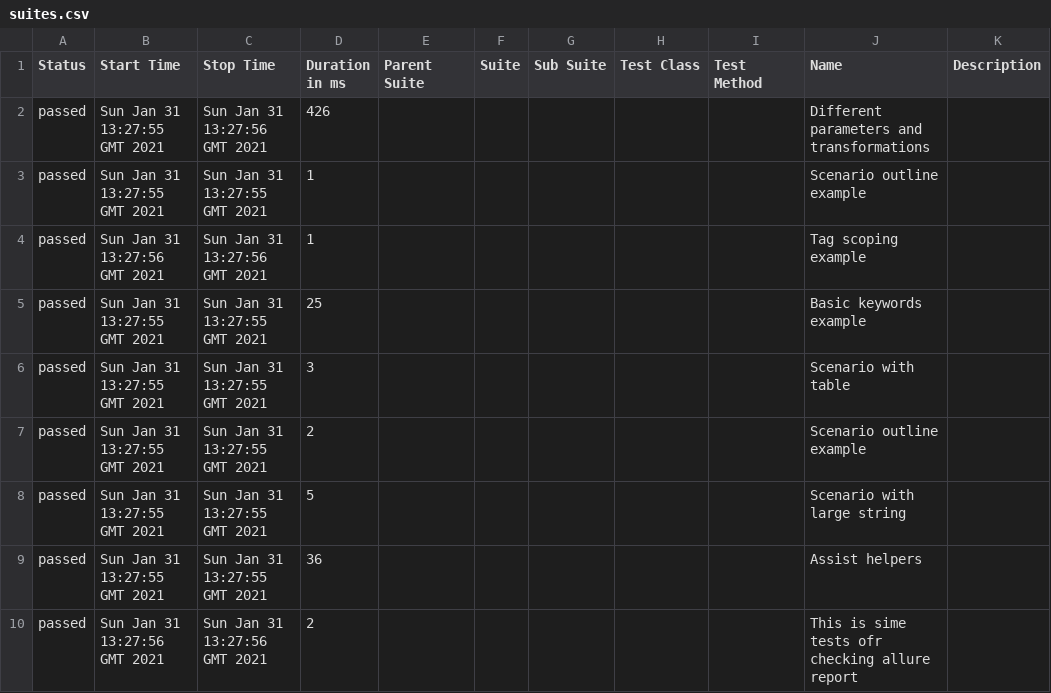
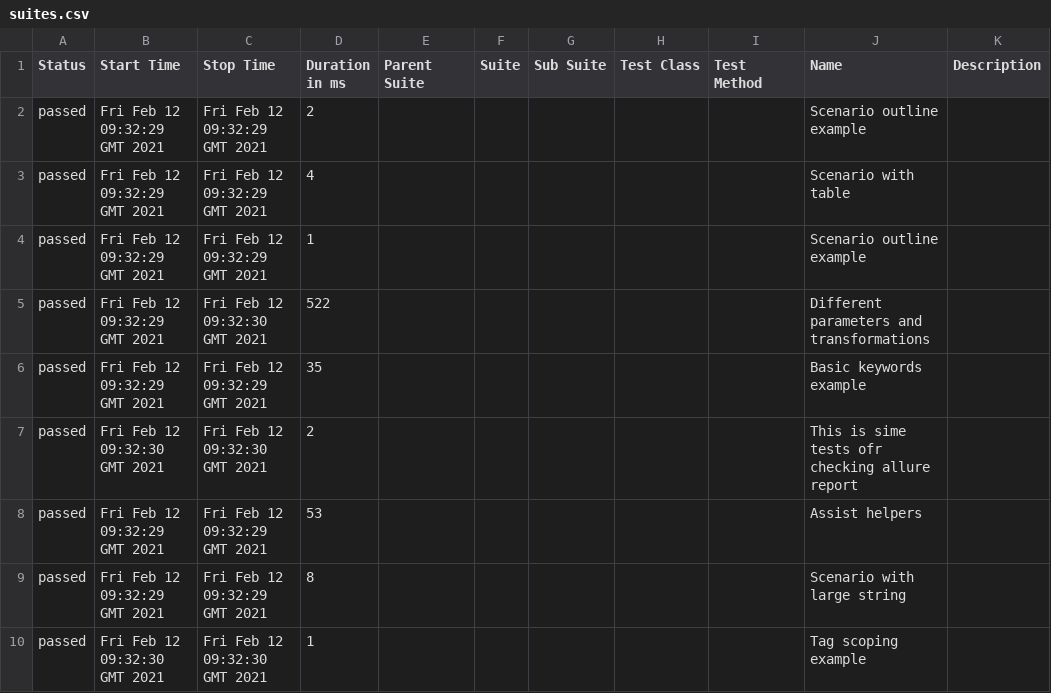
Before and after one commit to pavliukStanislav/Automated, a CSV file: 102/data/suites.csv, drawn as a sheet.

```diff
--- a/102/data/suites.csv
+++ b/102/data/suites.csv
@@ -1,10 +1,10 @@
 "Status","Start Time","Stop Time","Duration in ms","Parent Suite","Suite","Sub Suite","Test Class","Test Method","Name","Description"
-"passed","Sun Jan 31 13:27:55 GMT 2021","Sun Jan 31 13:27:56 GMT 2021","426","","","","","","Different parameters and transformations",""
-"passed","Sun Jan 31 13:27:55 GMT 2021","Sun Jan 31 13:27:55 GMT 2021","1","","","","","","Scenario outline example",""
-"passed","Sun Jan 31 13:27:56 GMT 2021","Sun Jan 31 13:27:56 GMT 2021","1","","","","","","Tag scoping example",""
-"passed","Sun Jan 31 13:27:55 GMT 2021","Sun Jan 31 13:27:55 GMT 2021","25","","","","","","Basic keywords example",""
-"passed","Sun Jan 31 13:27:55 GMT 2021","Sun Jan 31 13:27:55 GMT 2021","3","","","","","","Scenario with table",""
-"passed","Sun Jan 31 13:27:55 GMT 2021","Sun Jan 31 13:27:55 GMT 2021","2","","","","","","Scenario outline example",""
-"passed","Sun Jan 31 13:27:55 GMT 2021","Sun Jan 31 13:27:55 GMT 2021","5","","","","","","Scenario with large string",""
-"passed","Sun Jan 31 13:27:55 GMT 2021","Sun Jan 31 13:27:55 GMT 2021","36","","","","","","Assist helpers",""
-"passed","Sun Jan 31 13:27:56 GMT 2021","Sun Jan 31 13:27:56 GMT 2021","2","","","","","","This is sime tests ofr checking allure report",""
+"passed","Fri Feb 12 09:32:29 GMT 2021","Fri Feb 12 09:32:29 GMT 2021","2","","","","","","Scenario outline example",""
+"passed","Fri Feb 12 09:32:29 GMT 2021","Fri Feb 12 09:32:29 GMT 2021","4","","","","","","Scenario with table",""
+"passed","Fri Feb 12 09:32:29 GMT 2021","Fri Feb 12 09:32:29 GMT 2021","1","","","","","","Scenario outline example",""
+"passed","Fri Feb 12 09:32:29 GMT 2021","Fri Feb 12 09:32:30 GMT 2021","522","","","","","","Different parameters and transformations",""
+"passed","Fri Feb 12 09:32:29 GMT 2021","Fri Feb 12 09:32:29 GMT 2021","35","","","","","","Basic keywords example",""
+"passed","Fri Feb 12 09:32:30 GMT 2021","Fri Feb 12 09:32:30 GMT 2021","2","","","","","","This is sime tests ofr checking allure report",""
+"passed","Fri Feb 12 09:32:29 GMT 2021","Fri Feb 12 09:32:29 GMT 2021","53","","","","","","Assist helpers",""
+"passed","Fri Feb 12 09:32:29 GMT 2021","Fri Feb 12 09:32:29 GMT 2021","8","","","","","","Scenario with large string",""
+"passed","Fri Feb 12 09:32:30 GMT 2021","Fri Feb 12 09:32:30 GMT 2021","1","","","","","","Tag scoping example",""
```
Also changed, not shown: 35 other files.
